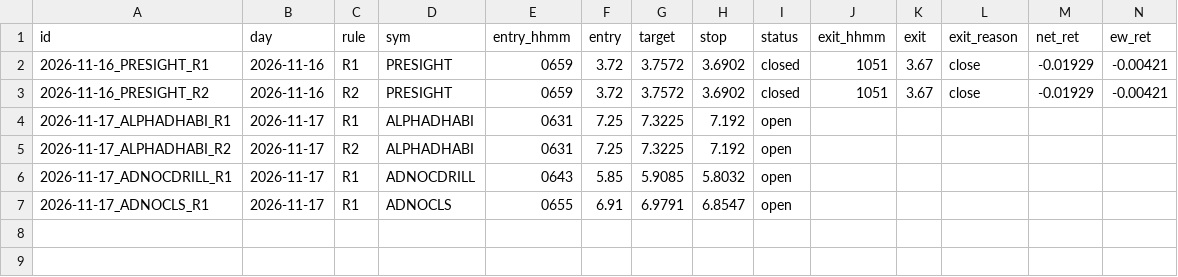
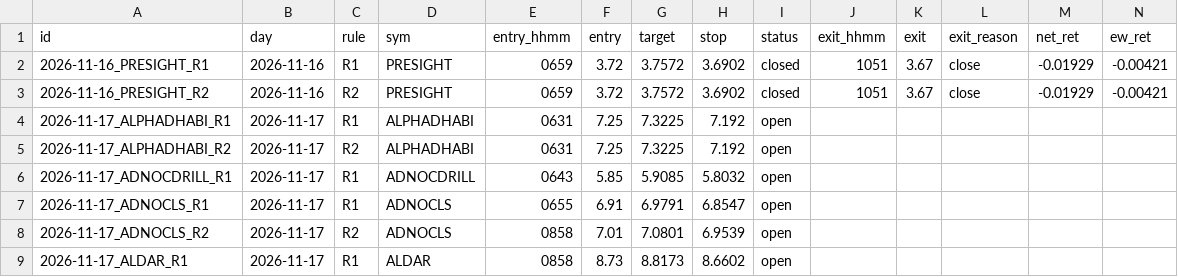
Before and after one commit to wlefywlefy-coder/adx-collector, a CSV file: forward/signals.csv, drawn as a sheet; only a part is shown; rows hold the shown columns only; the diff names each change by its address in the sheet, - before the commit and + after, or states it on an @@ line.

```diff
--- a/forward/signals.csv
+++ b/forward/signals.csv
+row 8: 2026-11-17_ADNOCLS_R2 | 2026-11-17 | R2 | ADNOCLS | 0858 | 7.01 | 7.0801 | 6.9539 | open
+row 9: 2026-11-17_ALDAR_R1 | 2026-11-17 | R1 | ALDAR | 0858 | 8.73 | 8.8173 | 8.6602 | open
```
Also changed, not shown: 3 other files.
